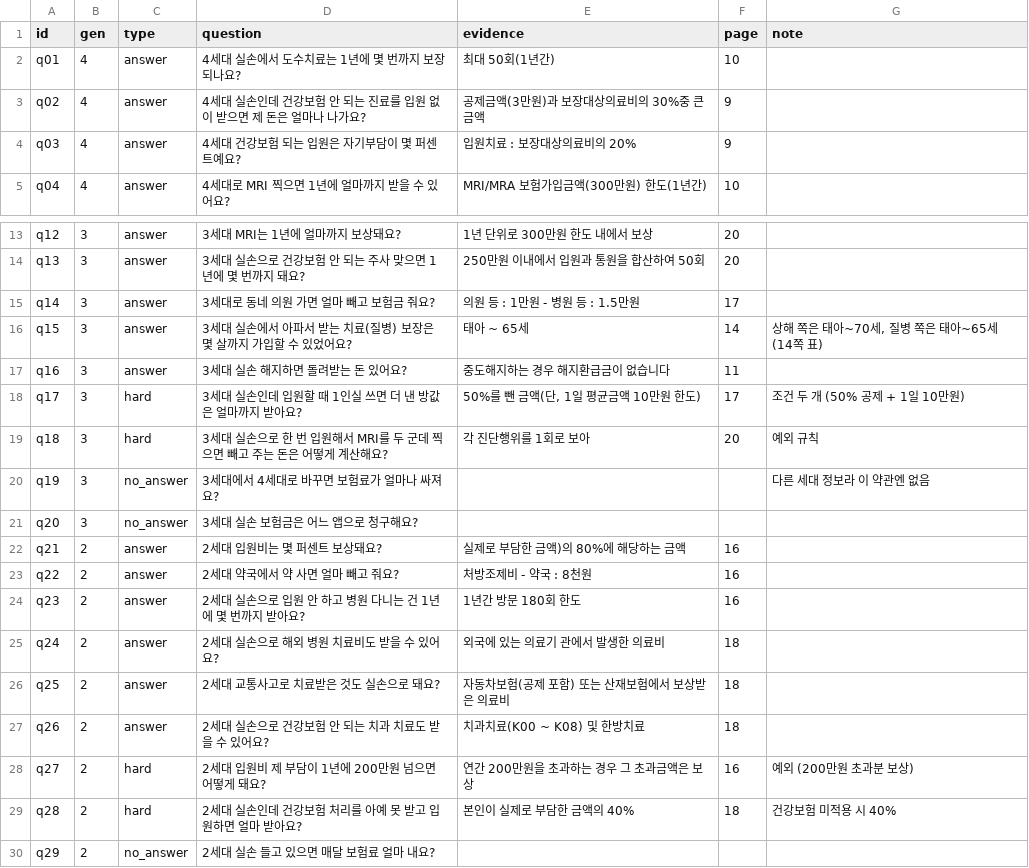
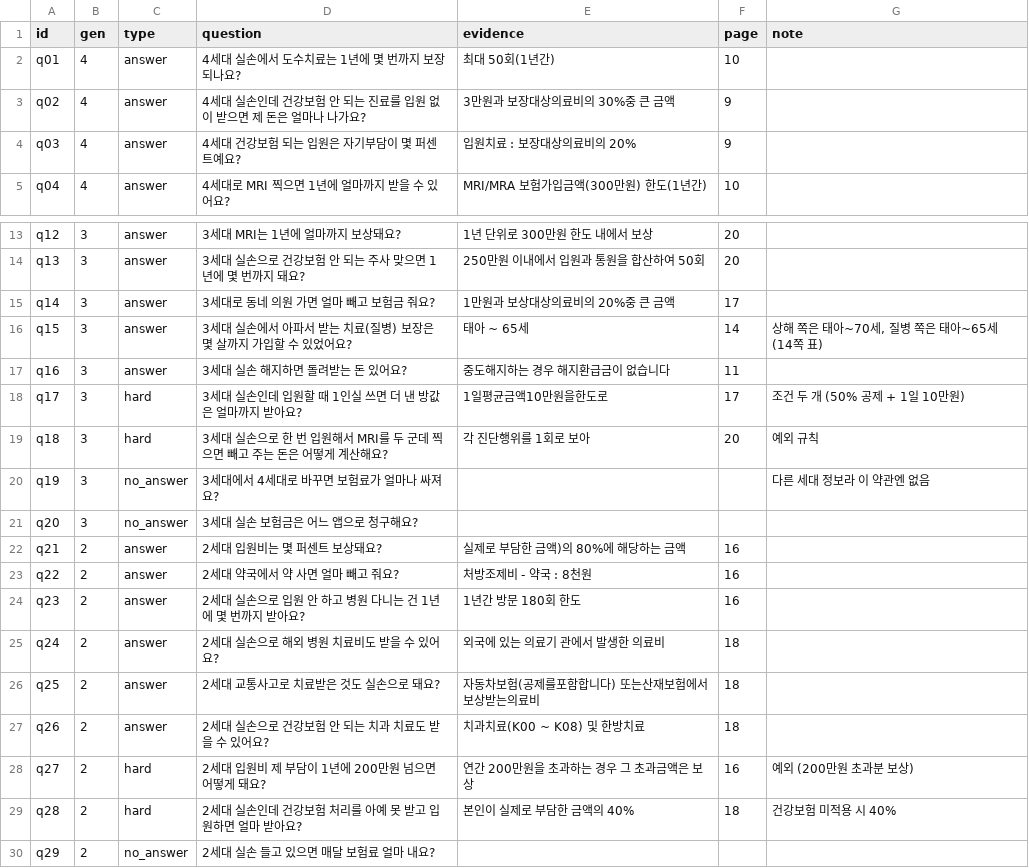
Before and after one commit to chapse57/insurance-rag-eval, a CSV file: eval/questions.csv, drawn as a sheet; only a part is shown, gaps mark what is left out.

```diff
--- a/eval/questions.csv
+++ b/eval/questions.csv
@@ -2,3 +2,3 @@
 q01,4,answer,4세대 실손에서 도수치료는 1년에 몇 번까지 보장되나요?,최대 50회(1년간),10,
-q02,4,answer,4세대 실손인데 건강보험 안 되는 진료를 입원 없이 받으면 제 돈은 얼마나 나가요?,공제금액(3만원)과 보장대상의료비의 30%중 큰 금액,9,
+q02,4,answer,4세대 실손인데 건강보험 안 되는 진료를 입원 없이 받으면 제 돈은 얼마나 나가요?,3만원과 보장대상의료비의 30%중 큰 금액,9,
 q03,4,answer,4세대 건강보험 되는 입원은 자기부담이 몇 퍼센트예요?,입원치료 : 보장대상의료비의 20%,9,
@@ -14,6 +14,6 @@ q12,3,answer,3세대 MRI는 1년에 얼마까지 보상돼요?,1년 단위로 30
 q13,3,answer,3세대 실손으로 건강보험 안 되는 주사 맞으면 1년에 몇 번까지 돼요?,250만원 이내에서 입원과 통원을 합산하여 50회,20,
-q14,3,answer,3세대로 동네 의원 가면 얼마 빼고 보험금 줘요?,의원 등 : 1만원 - 병원 등 : 1.5만원,17,
+q14,3,answer,3세대로 동네 의원 가면 얼마 빼고 보험금 줘요?,1만원과 보상대상의료비의 20%중 큰 금액,17,
 q15,3,answer,3세대 실손에서 아파서 받는 치료(질병) 보장은 몇 살까지 가입할 수 있었어요?,태아 ~ 65세,14,"상해 쪽은 태아~70세, 질병 쪽은 태아~65세 (14쪽 표)"
 q16,3,answer,3세대 실손 해지하면 돌려받는 돈 있어요?,중도해지하는 경우 해지환급금이 없습니다,11,
-q17,3,hard,3세대 실손인데 입원할 때 1인실 쓰면 더 낸 방값은 얼마까지 받아요?,"50%를 뺀 금액(단, 1일 평균금액 10만원 한도)",17,조건 두 개 (50% 공제 + 1일 10만원)
+q17,3,hard,3세대 실손인데 입원할 때 1인실 쓰면 더 낸 방값은 얼마까지 받아요?,"1일평균금액10만원을한도로",17,조건 두 개 (50% 공제 + 1일 10만원)
 q18,3,hard,3세대 실손으로 한 번 입원해서 MRI를 두 군데 찍으면 빼고 주는 돈은 어떻게 계산해요?,각 진단행위를 1회로 보아,20,예외 규칙
@@ -25,3 +25,3 @@ q23,2,answer,2세대 실손으로 입원 안 하고 병원 다니는 건 1년에
 q24,2,answer,2세대 실손으로 해외 병원 치료비도 받을 수 있어요?,외국에 있는 의료기 관에서 발생한 의료비,18,
-q25,2,answer,2세대 교통사고로 치료받은 것도 실손으로 돼요?,자동차보험(공제 포함) 또는 산재보험에서 보상받은 의료비,18,
+q25,2,answer,2세대 교통사고로 치료받은 것도 실손으로 돼요?,자동차보험(공제를포함합니다) 또는산재보험에서보상받는의료비,18,
 q26,2,answer,2세대 실손으로 건강보험 안 되는 치과 치료도 받을 수 있어요?,치과치료(K00 ~ K08) 및 한방치료,18,
```
Also changed, not shown: 14 other files.
